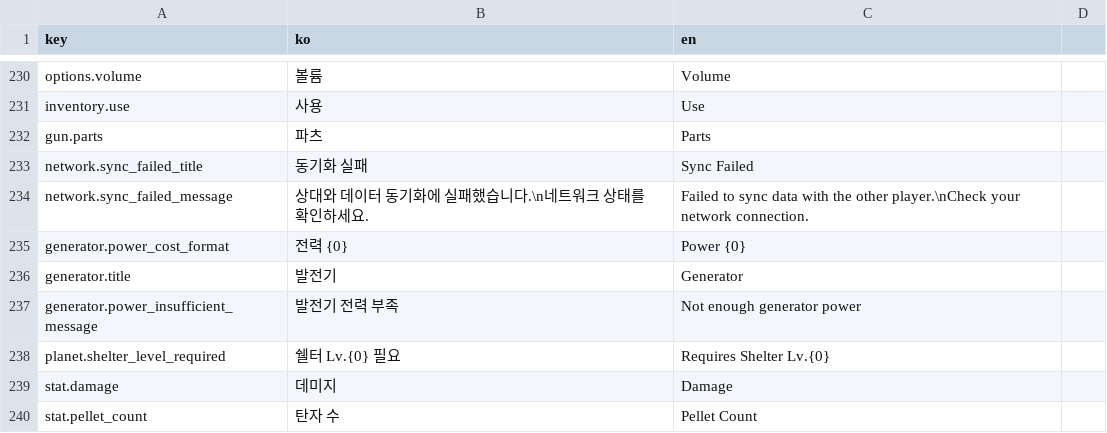
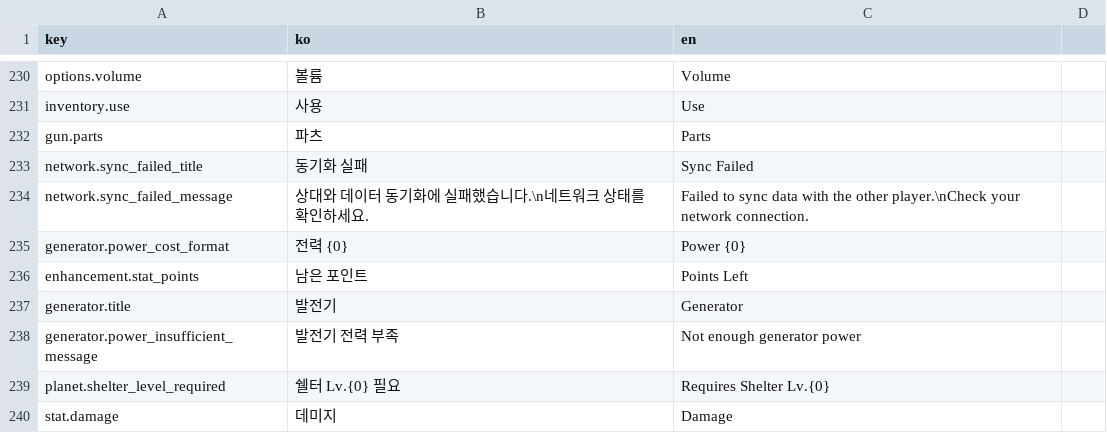
Before and after one commit to ksjgusdh123/PocoPoachers, a CSV file: PocoPoachers/DataTable/localization.csv, drawn as a sheet; only a part is shown, gaps mark what is left out; the shorter side is filled out with more unchanged rows; the diff names each change by its address in the sheet, - before the commit and + after, or states it on an @@ line.

```diff
--- a/PocoPoachers/DataTable/localization.csv
+++ b/PocoPoachers/DataTable/localization.csv
+row 236: enhancement.stat_points | 남은 포인트 | Points Left
```
Also changed, not shown: 25 other files.
